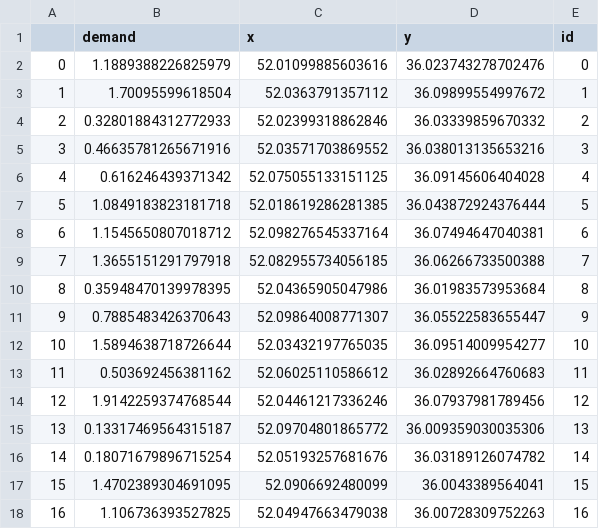
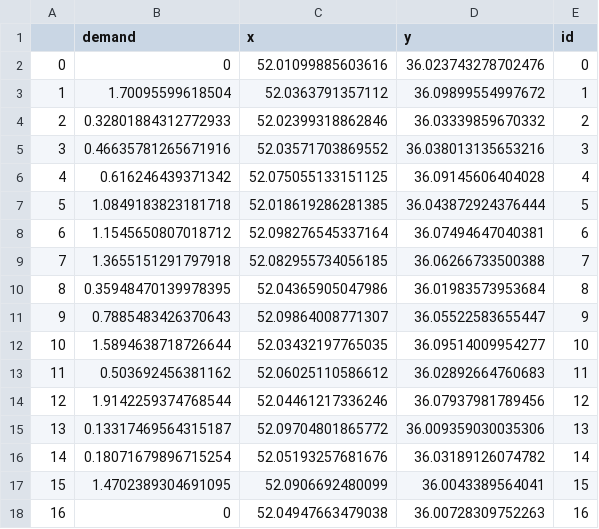
Before and after one commit to AmirMuhammad-hz/HSE, a CSV file: hospitals.csv, drawn as a sheet.

```diff
--- a/hospitals.csv
+++ b/hospitals.csv
@@ -1,3 +1,3 @@
 ,demand,x,y,id
-0,1.1889388226825979,52.01099885603616,36.023743278702476,0
+0,0,52.01099885603616,36.023743278702476,0
 1,1.70095599618504,52.0363791357112,36.09899554997672,1
@@ -17,2 +17,2 @@
 15,1.4702389304691095,52.0906692480099,36.0043389564041,15
-16,1.106736393527825,52.04947663479038,36.00728309752263,16
+16,0,52.04947663479038,36.00728309752263,16
```
Also changed, not shown: 3 other files.
